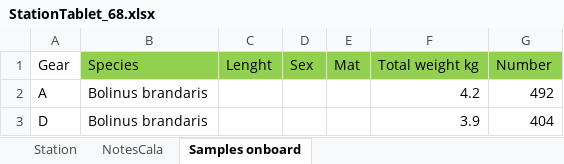
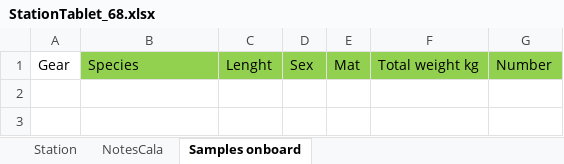
Before and after one commit to FraLuzi/SoleMon_project, an Excel workbook: OnBoard/data/fogli_cala/StationTablet_68.xlsx, sheet Samples onboard, drawn as a sheet; values as stored, in another font and other column widths than the file's, no borders; the diff names each change by its address in the sheet, - before the commit and + after, or states it on an @@ line.

Commit message:
UPDATE DATA AND SCRIPTS
updated data after correction, scripts and lw_pars to add other reliable species for l and g estimates from post_dist a b

```diff
--- a/OnBoard/data/fogli_cala/StationTablet_68.xlsx (sheet Samples onboard)
+++ b/OnBoard/data/fogli_cala/StationTablet_68.xlsx (sheet Samples onboard)
-row 2: A | Bolinus brandaris |  |  |  | 4.2 | 492
-row 3: D | Bolinus brandaris |  |  |  | 3.9 | 404
```
Also changed, not shown: OnBoard/data/fogli_cala/StationTablet_22.xlsx, OnBoard/data/fogli_cala/StationTablet_23.xlsx, 16 other files.
